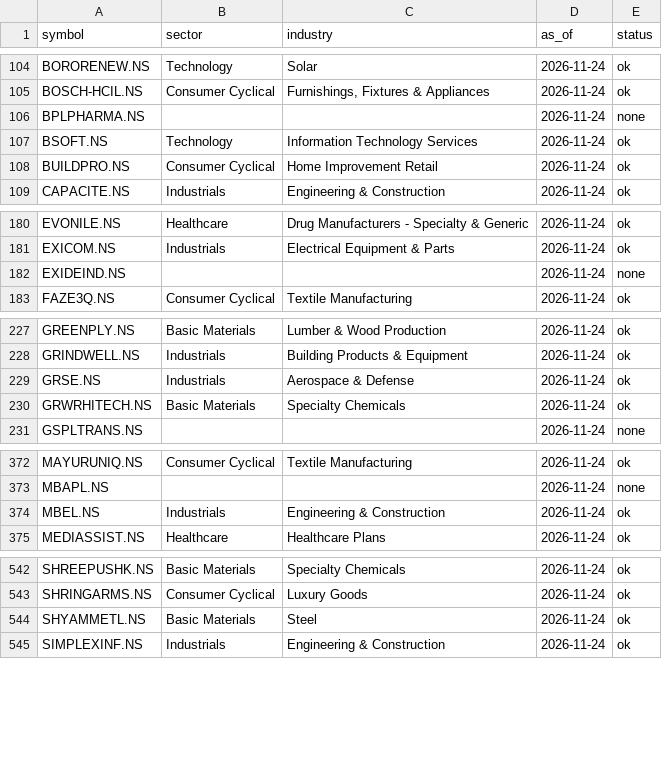
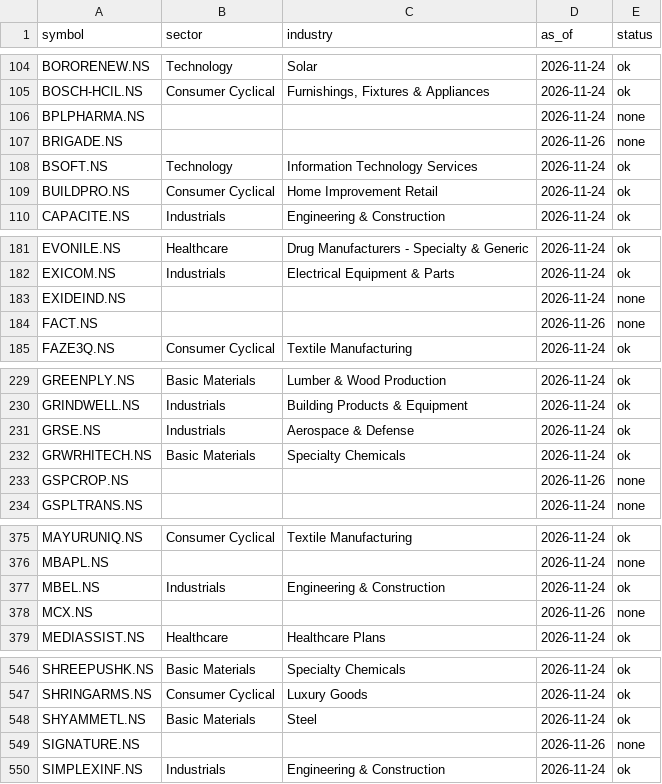
Before and after one commit to asees543/momentum-scanner, a CSV file: reference/sectors/india.csv, drawn as a sheet; only a part is shown, gaps mark what is left out; the diff covers the shown part only.

```diff
--- a/reference/sectors/india.csv
+++ b/reference/sectors/india.csv
@@ -106,2 +106,3 @@ BOSCH-HCIL.NS,Consumer Cyclical,"Furnishings, Fixtures & Appliances",2026-11-24,
 BPLPHARMA.NS,,,2026-11-24,none
+BRIGADE.NS,,,2026-11-26,none
 BSOFT.NS,Technology,Information Technology Services,2026-11-24,ok
@@ -182,2 +183,3 @@ EXICOM.NS,Industrials,Electrical Equipment & Parts,2026-11-24,ok
 EXIDEIND.NS,,,2026-11-24,none
+FACT.NS,,,2026-11-26,none
 FAZE3Q.NS,Consumer Cyclical,Textile Manufacturing,2026-11-24,ok
@@ -230,2 +232,3 @@ GRSE.NS,Industrials,Aerospace & Defense,2026-11-24,ok
 GRWRHITECH.NS,Basic Materials,Specialty Chemicals,2026-11-24,ok
+GSPCROP.NS,,,2026-11-26,none
 GSPLTRANS.NS,,,2026-11-24,none
@@ -374,2 +377,3 @@ MBAPL.NS,,,2026-11-24,none
 MBEL.NS,Industrials,Engineering & Construction,2026-11-24,ok
+MCX.NS,,,2026-11-26,none
 MEDIASSIST.NS,Healthcare,Healthcare Plans,2026-11-24,ok
@@ -544,2 +548,3 @@ SHRINGARMS.NS,Consumer Cyclical,Luxury Goods,2026-11-24,ok
 SHYAMMETL.NS,Basic Materials,Steel,2026-11-24,ok
+SIGNATURE.NS,,,2026-11-26,none
 SIMPLEXINF.NS,Industrials,Engineering & Construction,2026-11-24,ok
```
Also changed, not shown: 1 added row elsewhere in this file, 2 other files.
